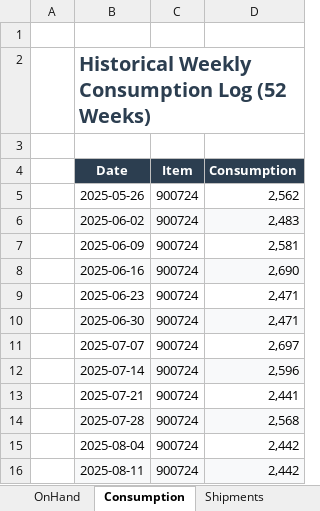
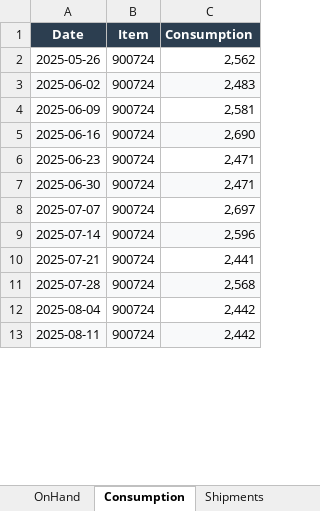
Before and after one commit to umayangana2001/inventory-risk-tracker, an Excel workbook: datasets/inventory_input.xlsx, sheet Consumption, drawn as a sheet; only a part is shown; values as stored, in another font and other column widths than the file's, no borders; table styles not drawn; removed rows and columns are numbered as before the commit, all else as after; the diff names each change by its address in the sheet, - before the commit and + after, or states it on an @@ line.

```diff
--- a/datasets/inventory_input.xlsx (sheet Consumption)
+++ b/datasets/inventory_input.xlsx (sheet Consumption)
-column A, empty
-row 1: (empty)
-row 2:  | Historical Weekly Consumption Log (52 Weeks)
-row 3: (empty)
```
Also changed, not shown: sheet Alternatives, sheet OnHand, sheet ItemMaster, sheet Shipments, 24 other files.
